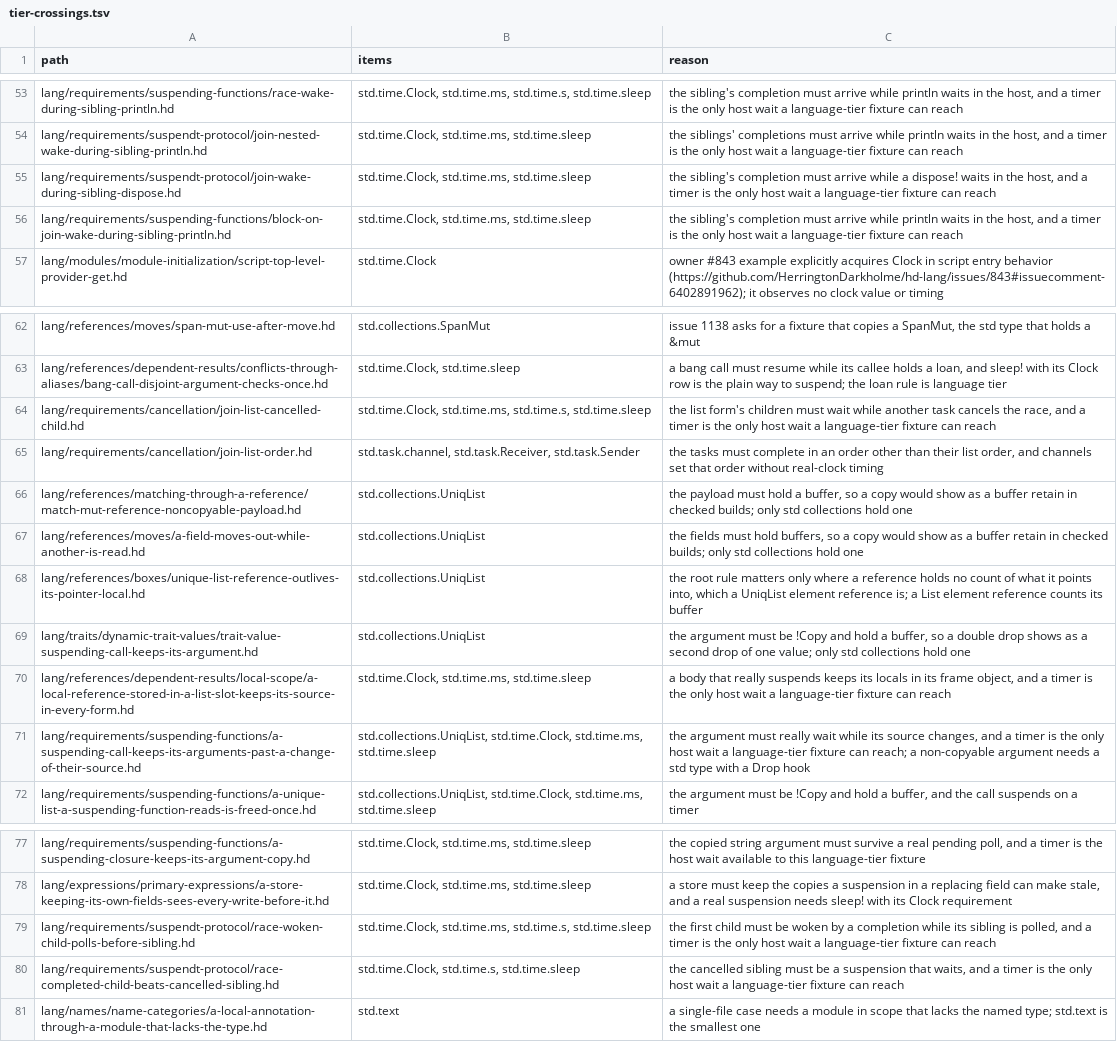
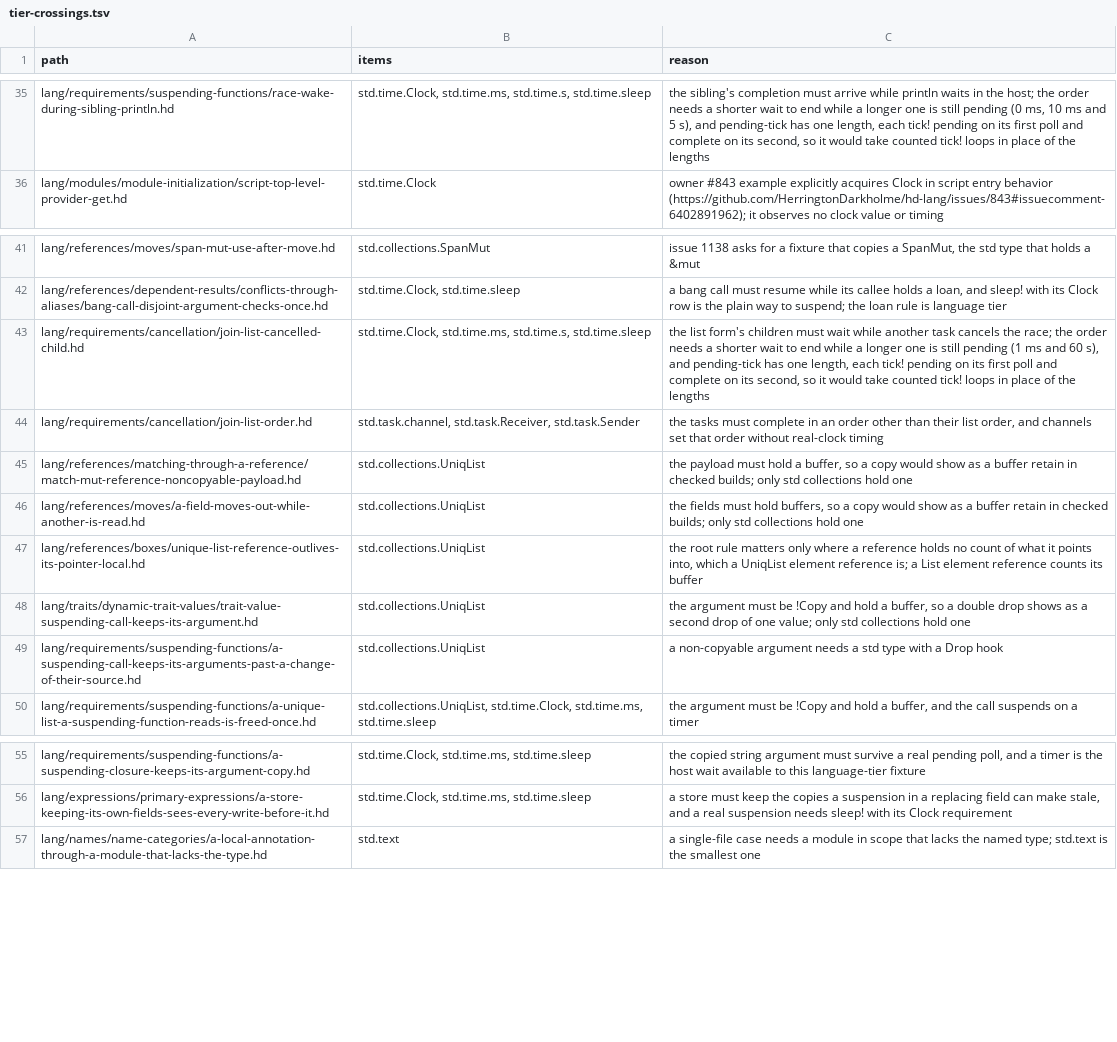
Before and after one commit to HerringtonDarkholme/hd-lang, a TSV file: spec/conformance/tier-crossings.tsv, drawn as a sheet; only a part is shown, gaps mark what is left out; removed rows and columns are numbered as before the commit, all else as after; the diff covers the shown part only; the diff names each change by its address in the sheet, - before the commit and + after, or states it on an @@ line.

```diff
--- a/spec/conformance/tier-crossings.tsv
+++ b/spec/conformance/tier-crossings.tsv
-C35 (reason): …in the host, and a timer is the only host wait a language-tier fixture can reach
+C35 (reason): …in the host; the order needs a shorter wait to end while a longer one is still pending (0 ms, 10 ms and 5 s), and pending-tick has one length, each tick! pending on its first poll and complete on its second, so it would take counted tick! loops in place of the lengths
-row 54: lang/requirements/suspendt-protocol/join-nested-wake-during-sibling-println.hd | std.time.Clock, std.time.ms, std.time.sleep | the siblings' completions must arrive while println waits in the host, and a timer is the only host wait a language-tier fixture can reach
-row 55: lang/requirements/suspendt-protocol/join-wake-during-sibling-dispose.hd | std.time.Clock, std.time.ms, std.time.sleep | the sibling's completion must arrive while a dispose! waits in the host, and a timer is the only host wait a language-tier fixture can reach
-row 56: lang/requirements/suspending-functions/block-on-join-wake-during-sibling-println.hd | std.time.Clock, std.time.ms, std.time.sleep | the sibling's completion must arrive while println waits in the host, and a timer is the only host wait a language-tier fixture can reach
-C43 (reason): …cancels the race, and a timer is the only host wait a language-tier fixture can reach
+C43 (reason): …cancels the race; the order needs a shorter wait to end while a longer one is still pending (1 ms and 60 s), and pending-tick has one length, each tick! pending on its first poll and complete on its second, so it would take counted tick! loops in place of the lengths
-row 70: lang/references/dependent-results/local-scope/a-local-reference-stored-in-a-list-slot-keeps-its-source-in-every-form.hd | std.time.Clock, std.time.ms, std.time.sleep | a body that really suspends keeps its locals in its frame object, and a timer is the only host wait a language-tier fixture can reach
-B49 (items): std.collections.UniqList, std.time.Clock, std.time.ms, std.time.sleep
+B49 (items): std.collections.UniqList
-C49 (reason): the argument must really wait while its source changes, and a timer is the only host wait a language-tier fixture can reach; a non-copyable…
+C49 (reason): a non-copyable…
-row 79: lang/requirements/suspendt-protocol/race-woken-child-polls-before-sibling.hd | std.time.Clock, std.time.ms, std.time.s, std.time.sleep | the first child must be woken by a completion while its sibling is polled, and a timer is the only host wait a language-tier fixture can reach
-row 80: lang/requirements/suspendt-protocol/race-completed-child-beats-cancelled-sibling.hd | std.time.Clock, std.time.s, std.time.sleep | the cancelled sibling must be a suspension that waits, and a timer is the only host wait a language-tier fixture can reach
```
Also changed, not shown: 18 removed rows and 4 edited cells elsewhere in this file, 25 other files.
